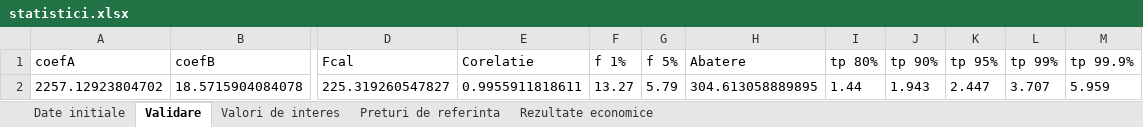
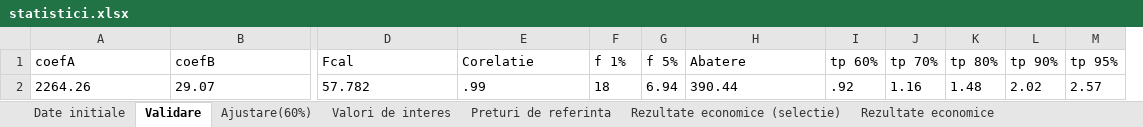
Before and after one commit to ctvalentinmarcu/agronomie, an Excel workbook: statistici.xlsx, sheet Validare, drawn as a sheet; only a part is shown, gaps mark what is left out; values as stored, in another font and other column widths than the file's, no borders; removed rows and columns are numbered as before the commit, all else as after; rows hold the shown columns only; the diff names each change by its address in the sheet, - before the commit and + after, or states it on an @@ line.

```diff
--- a/statistici.xlsx (sheet Validare)
+++ b/statistici.xlsx (sheet Validare)
+sheet tab: Ajustare(60%)
+sheet tab: Rezultate economice (selectie)
+column I (tp 60%), empty
+column J (tp 70%), empty
-column L (tp 99%), empty
-column M (tp 99.9%), empty
-row 2: 2257.12923804702 | 18.5715904084078 | 225.319260547827 | 0.9955911818611 | 13.27 | 5.79 | 304.613058889895 | 1.44 | 1.943 | 2.447 | 3.707 | 5.959
+row 2: 2264.26 | 29.07 | 57.782 | .99 | 18 | 6.94 | 390.44 | .92 | 1.16 | 1.48 | 2.02 | 2.57
```
Also changed, not shown: sheet Rezultate economice, sheet Date initiale, sheet Valori de interes, sheet Preturi de referinta, 20 other files.
